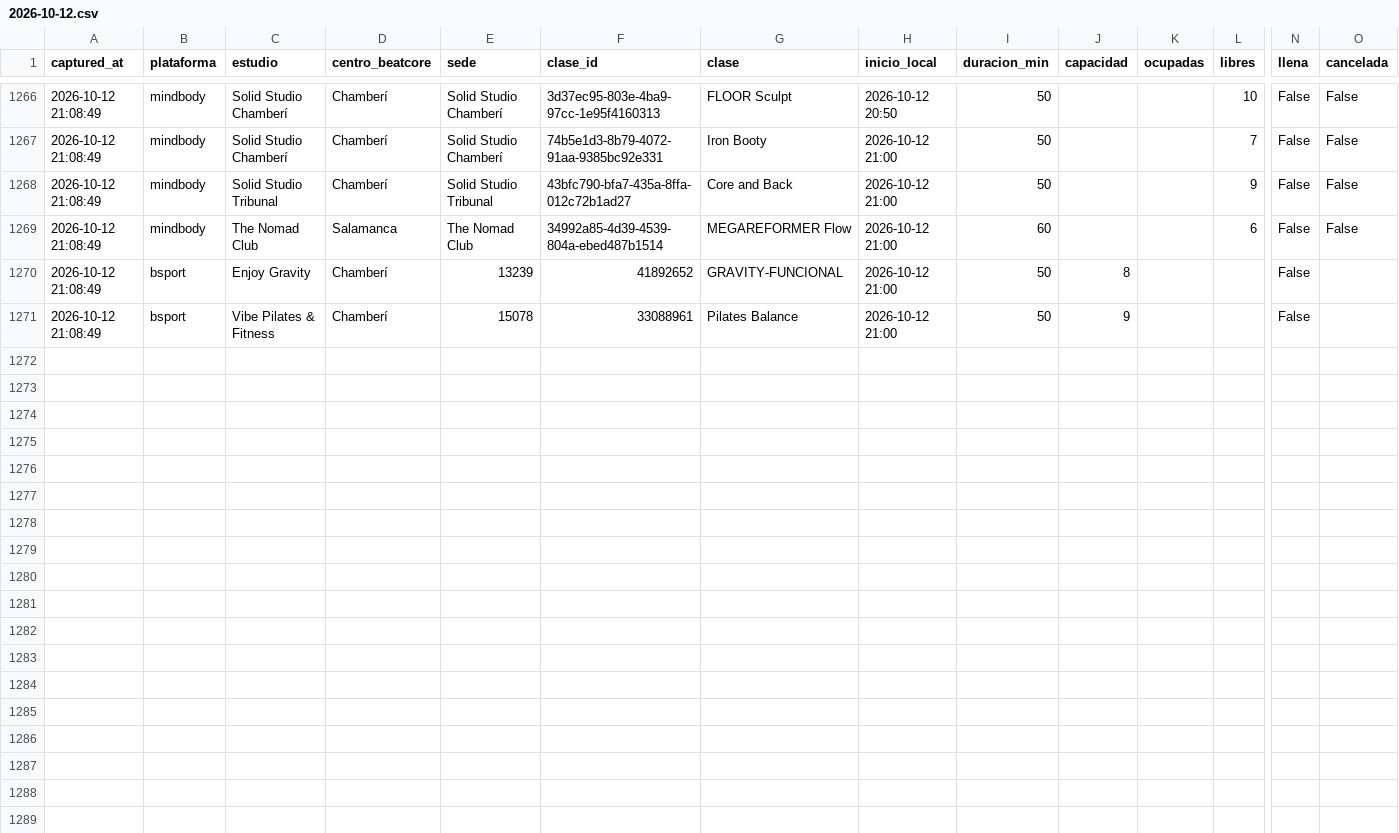
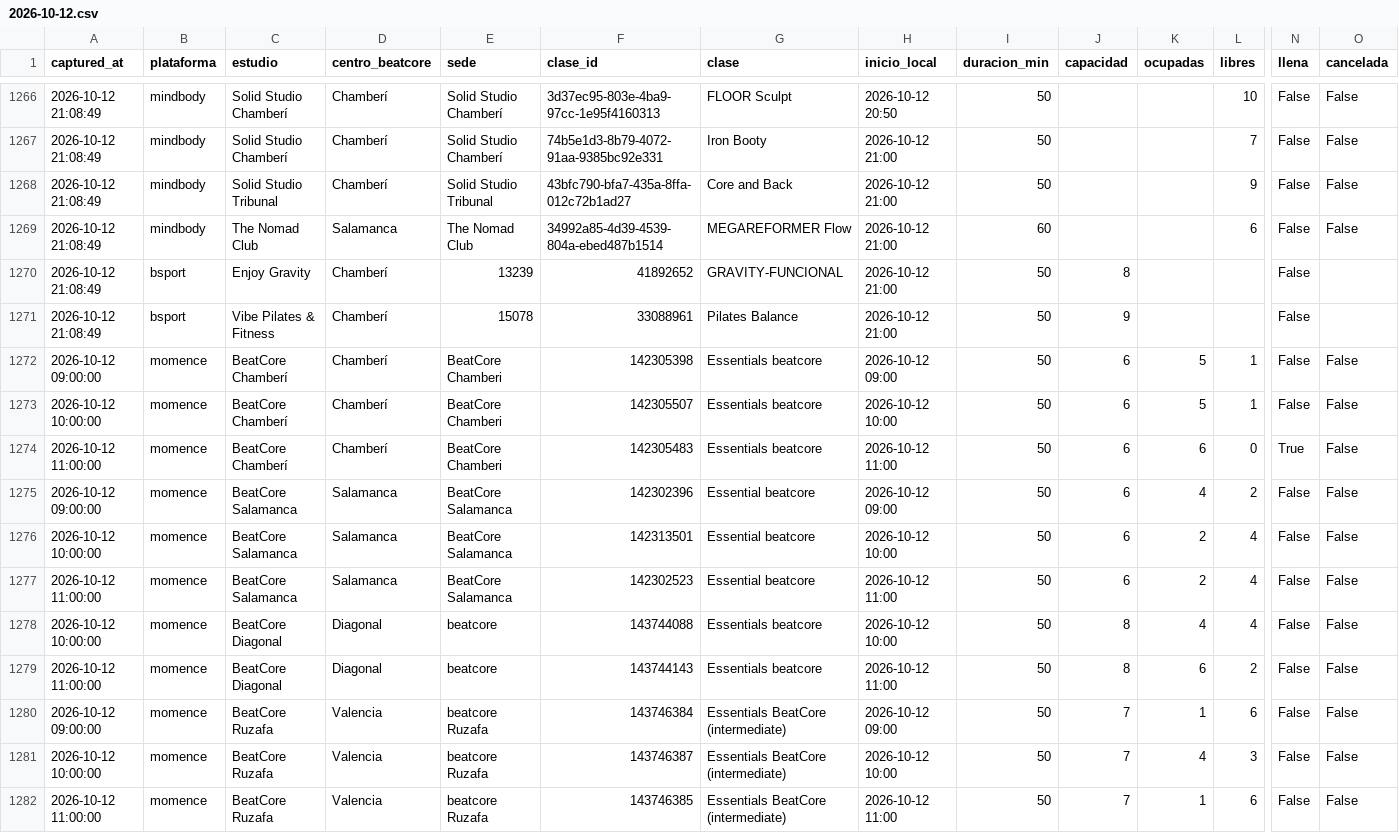
Before and after one commit to fedeloap/ocupacion-beatcore, a CSV file: data/2026-10-12.csv, drawn as a sheet; only a part is shown, gaps mark what is left out; rows hold the shown columns only; the diff names each change by its address in the sheet, - before the commit and + after, or states it on an @@ line.

```diff
--- a/data/2026-10-12.csv
+++ b/data/2026-10-12.csv
+row 1272: 2026-10-12 09:00:00 | momence | BeatCore Chamberí | Chamberí | BeatCore Chamberi | 142305398 | Essentials beatcore | 2026-10-12 09:00 | 50 | 6 | 5 | 1 | False | False
+row 1273: 2026-10-12 10:00:00 | momence | BeatCore Chamberí | Chamberí | BeatCore Chamberi | 142305507 | Essentials beatcore | 2026-10-12 10:00 | 50 | 6 | 5 | 1 | False | False
+row 1274: 2026-10-12 11:00:00 | momence | BeatCore Chamberí | Chamberí | BeatCore Chamberi | 142305483 | Essentials beatcore | 2026-10-12 11:00 | 50 | 6 | 6 | 0 | True | False
+row 1275: 2026-10-12 09:00:00 | momence | BeatCore Salamanca | Salamanca | BeatCore Salamanca | 142302396 | Essential beatcore | 2026-10-12 09:00 | 50 | 6 | 4 | 2 | False | False
+row 1276: 2026-10-12 10:00:00 | momence | BeatCore Salamanca | Salamanca | BeatCore Salamanca | 142313501 | Essential beatcore | 2026-10-12 10:00 | 50 | 6 | 2 | 4 | False | False
+row 1277: 2026-10-12 11:00:00 | momence | BeatCore Salamanca | Salamanca | BeatCore Salamanca | 142302523 | Essential beatcore | 2026-10-12 11:00 | 50 | 6 | 2 | 4 | False | False
+row 1278: 2026-10-12 10:00:00 | momence | BeatCore Diagonal | Diagonal | beatcore | 143744088 | Essentials beatcore | 2026-10-12 10:00 | 50 | 8 | 4 | 4 | False | False
+row 1279: 2026-10-12 11:00:00 | momence | BeatCore Diagonal | Diagonal | beatcore | 143744143 | Essentials beatcore | 2026-10-12 11:00 | 50 | 8 | 6 | 2 | False | False
+row 1280: 2026-10-12 09:00:00 | momence | BeatCore Ruzafa | Valencia | beatcore Ruzafa | 143746384 | Essentials BeatCore (intermediate) | 2026-10-12 09:00 | 50 | 7 | 1 | 6 | False | False
+row 1281: 2026-10-12 10:00:00 | momence | BeatCore Ruzafa | Valencia | beatcore Ruzafa | 143746387 | Essentials BeatCore (intermediate) | 2026-10-12 10:00 | 50 | 7 | 4 | 3 | False | False
+row 1282: 2026-10-12 11:00:00 | momence | BeatCore Ruzafa | Valencia | beatcore Ruzafa | 143746385 | Essentials BeatCore (intermediate) | 2026-10-12 11:00 | 50 | 7 | 1 | 6 | False | False
```
Also changed, not shown: data/2026-10-11.csv, 7 other files.
